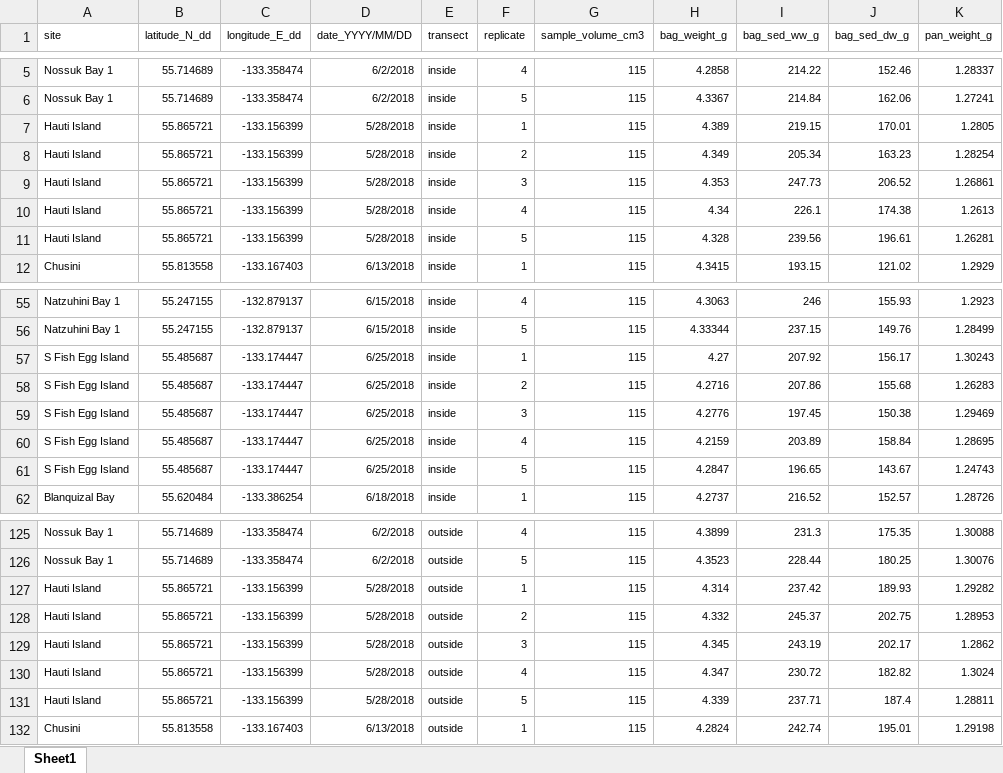
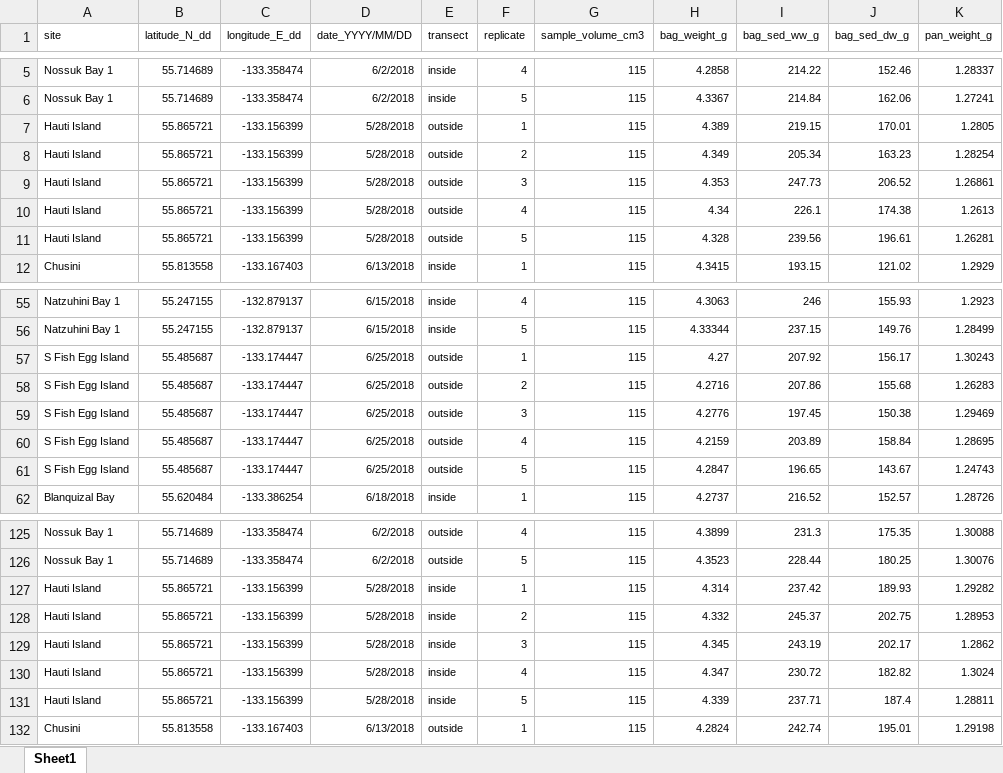
Before and after one commit to APECS-ak/APECS-master-repos, an Excel workbook: ALL_DATA/TIFF_sediment/sediment_prelim.xlsx, sheet Sheet1, drawn as a sheet; only a part is shown, gaps mark what is left out; values as stored, in another font and other column widths than the file's, no borders; the diff covers the shown part only; the diff names each change by its address in the sheet, - before the commit and + after, or states it on an @@ line.

```diff
--- a/ALL_DATA/TIFF_sediment/sediment_prelim.xlsx (sheet Sheet1)
+++ b/ALL_DATA/TIFF_sediment/sediment_prelim.xlsx (sheet Sheet1)
-E7:E11 (transect): inside
+E7:E11 (transect): outside
-E57:E61 (transect): inside
+E57:E61 (transect): outside
-E127:E131 (transect): outside
+E127:E131 (transect): inside
```
Also changed, not shown: 5 edited cells elsewhere in this sheet, 11 other files.
